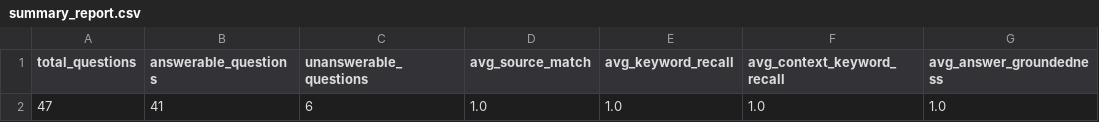
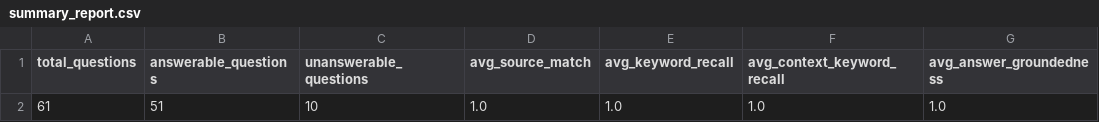
Before and after one commit to lichangqing1/Bilingual-RAG-LLM-Quality-Engineering-and-AI-Assisted-Testing-Framework, a CSV file: results/summary_report.csv, drawn as a sheet; only a part is shown; the diff names each change by its address in the sheet, - before the commit and + after, or states it on an @@ line.

```diff
--- a/results/summary_report.csv
+++ b/results/summary_report.csv
-A2 (total_questions): 47
+A2 (total_questions): 61
-B2 (answerable_questions): 41
+B2 (answerable_questions): 51
-C2 (unanswerable_questions): 6
+C2 (unanswerable_questions): 10
```
Also changed, not shown: data/evaluation/evaluation_questions.csv, results/evaluation_results.csv, 15 other files.
